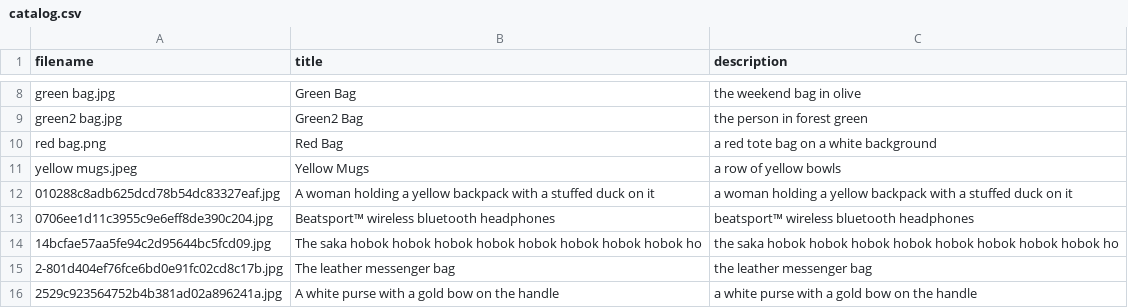
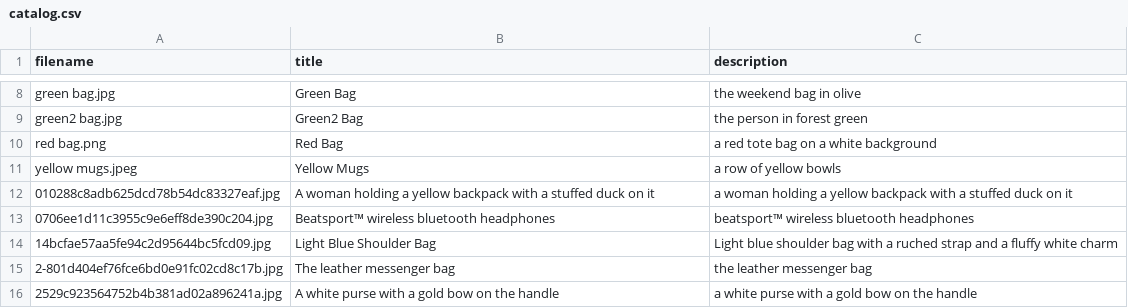
Before and after one commit to BarYanya/clip-product-search, a CSV file: catalog.csv, drawn as a sheet; only a part is shown, gaps mark what is left out.

Commit message:
Remove generated embeddings and fix catalog

```diff
--- a/catalog.csv
+++ b/catalog.csv
@@ -13,3 +13,3 @@ yellow mugs.jpeg,Yellow Mugs,a row of yellow bowls
 0706ee1d11c3955c9e6eff8de390c204.jpg,Beatsport™ wireless bluetooth headphones,beatsport™ wireless bluetooth headphones
-14bcfae57aa5fe94c2d95644bc5fcd09.jpg,The saka hobok hobok hobok hobok hobok hobok hobok hobok ho,the saka hobok hobok hobok hobok hobok hobok hobok hobok ho
+14bcfae57aa5fe94c2d95644bc5fcd09.jpg,Light Blue Shoulder Bag,Light blue shoulder bag with a ruched strap and a fluffy white charm
 2-801d404ef76fce6bd0e91fc02cd8c17b.jpg,The leather messenger bag,the leather messenger bag
```
Also changed, not shown: 2 other files.
